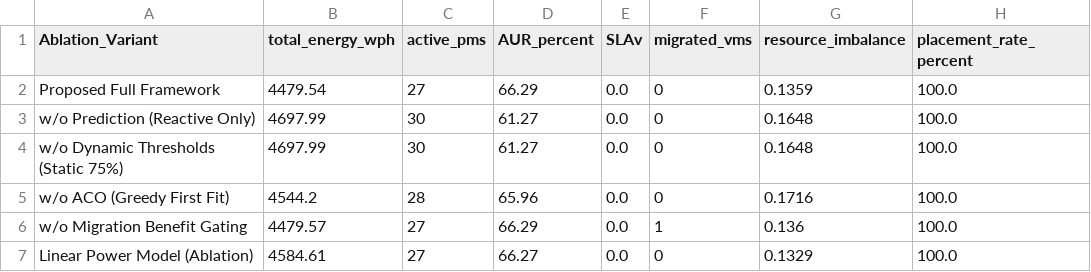
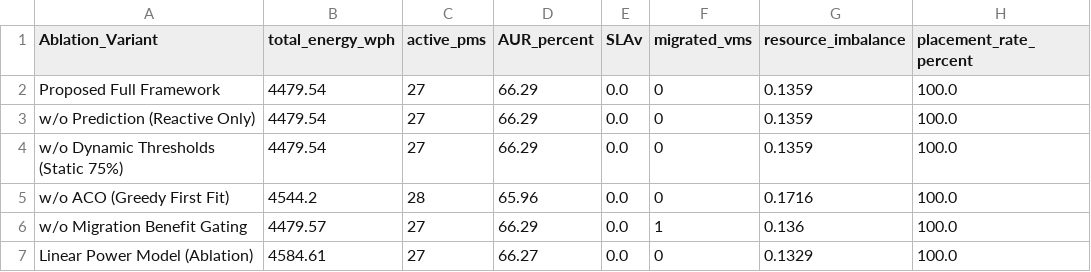
Before and after one commit to soumya1301/cloud-impro, a CSV file: paper/tables/table13_ablation_study.csv, drawn as a sheet.

```diff
--- a/paper/tables/table13_ablation_study.csv
+++ b/paper/tables/table13_ablation_study.csv
@@ -2,4 +2,4 @@ Ablation_Variant,total_energy_wph,active_pms,AUR_percent,SLAv,migrated_vms,resou
 Proposed Full Framework,4479.54,27,66.29,0.0,0,0.1359,100.0
-w/o Prediction (Reactive Only),4697.99,30,61.27,0.0,0,0.1648,100.0
-w/o Dynamic Thresholds (Static 75%),4697.99,30,61.27,0.0,0,0.1648,100.0
+w/o Prediction (Reactive Only),4479.54,27,66.29,0.0,0,0.1359,100.0
+w/o Dynamic Thresholds (Static 75%),4479.54,27,66.29,0.0,0,0.1359,100.0
 w/o ACO (Greedy First Fit),4544.2,28,65.96,0.0,0,0.1716,100.0
```
Also changed, not shown: results/tables/table13_ablation_study.csv, 46 other files.
